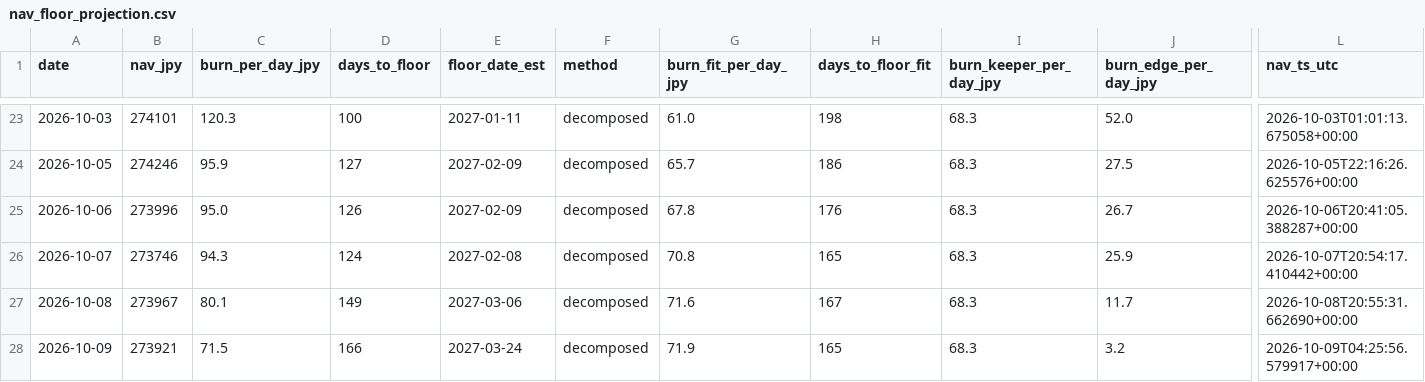
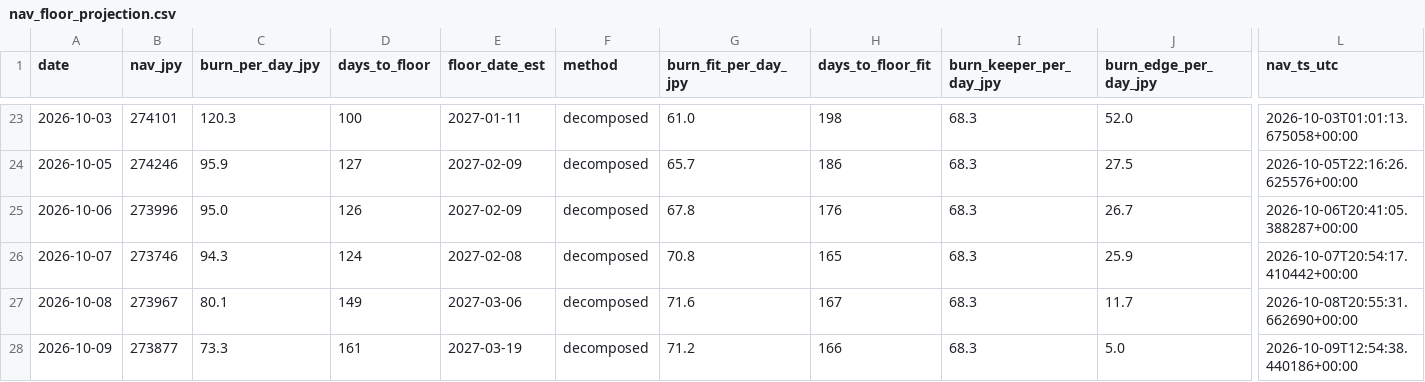
Before and after one commit to olehakengo-svg/fx-ai-trader, a CSV file: data/monitoring/nav_floor_projection.csv, drawn as a sheet; only a part is shown, gaps mark what is left out; the diff names each change by its address in the sheet, - before the commit and + after, or states it on an @@ line.

```diff
--- a/data/monitoring/nav_floor_projection.csv
+++ b/data/monitoring/nav_floor_projection.csv
-B28 (nav_jpy): 273921
+B28 (nav_jpy): 273877
-C28 (burn_per_day_jpy): 71.5
+C28 (burn_per_day_jpy): 73.3
-D28 (days_to_floor): 166
+D28 (days_to_floor): 161
-E28 (floor_date_est): 2027-03-24
+E28 (floor_date_est): 2027-03-19
-G28 (burn_fit_per_day_jpy): 71.9
+G28 (burn_fit_per_day_jpy): 71.2
-H28 (days_to_floor_fit): 165
+H28 (days_to_floor_fit): 166
-J28 (burn_edge_per_day_jpy): 3.2
+J28 (burn_edge_per_day_jpy): 5.0
-L28 (nav_ts_utc): 2026-10-09T04:25:56.579917+00:00
+L28 (nav_ts_utc): 2026-10-09T12:54:38.440186+00:00
```
Also changed, not shown: 3 other files.
